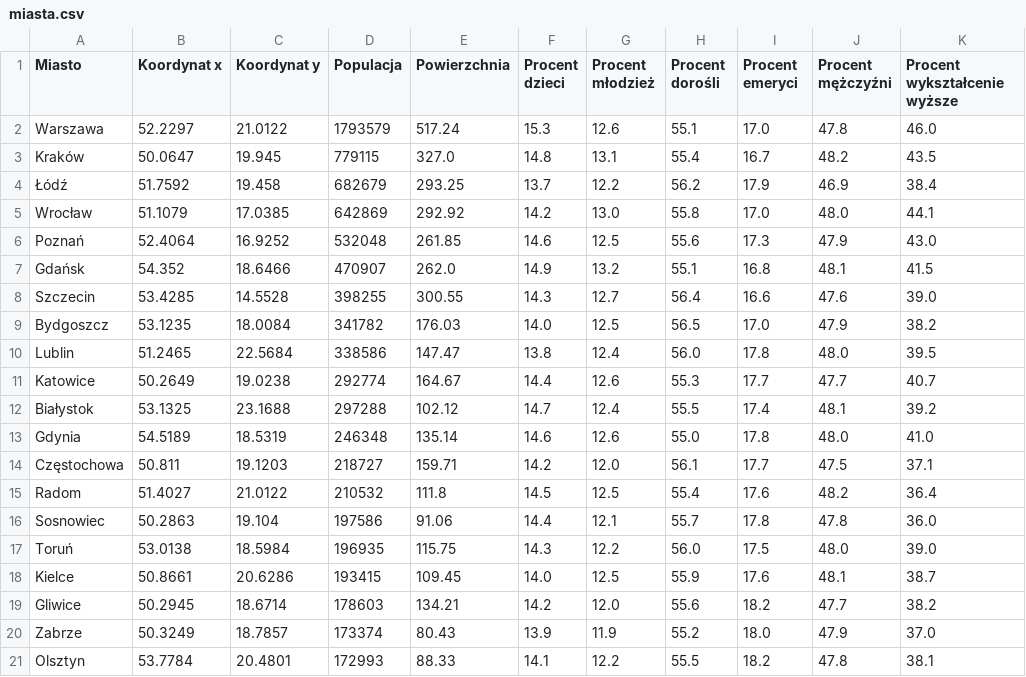
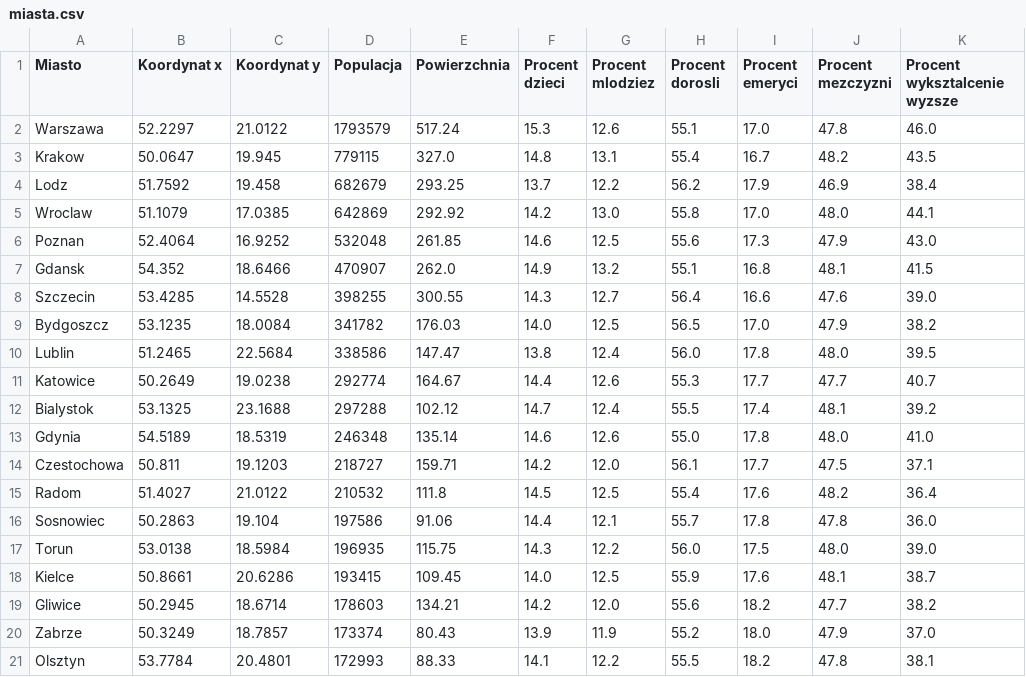
Before and after one commit to bepis0101/Famiglia-Zippone-Hackology2024, a CSV file: model/data/miasta.csv, drawn as a sheet.

Commit message:
api made and miasta.csv changed

```diff
--- a/model/data/miasta.csv
+++ b/model/data/miasta.csv
@@ -1,8 +1,8 @@
-Miasto,Koordynat x,Koordynat y,Populacja,Powierzchnia,Procent dzieci,Procent młodzież,Procent dorośli,Procent emeryci,Procent mężczyźni,Procent wykształcenie wyższe
+Miasto,Koordynat x,Koordynat y,Populacja,Powierzchnia,Procent dzieci,Procent mlodziez,Procent dorosli,Procent emeryci,Procent mezczyzni,Procent wyksztalcenie wyzsze
 Warszawa,52.2297,21.0122,1793579,517.24,15.3,12.6,55.1,17.0,47.8,46.0
-Kraków,50.0647,19.945,779115,327.0,14.8,13.1,55.4,16.7,48.2,43.5
-Łódź,51.7592,19.458,682679,293.25,13.7,12.2,56.2,17.9,46.9,38.4
-Wrocław,51.1079,17.0385,642869,292.92,14.2,13.0,55.8,17.0,48.0,44.1
-Poznań,52.4064,16.9252,532048,261.85,14.6,12.5,55.6,17.3,47.9,43.0
-Gdańsk,54.352,18.6466,470907,262.0,14.9,13.2,55.1,16.8,48.1,41.5
+Krakow,50.0647,19.945,779115,327.0,14.8,13.1,55.4,16.7,48.2,43.5
+Lodz,51.7592,19.458,682679,293.25,13.7,12.2,56.2,17.9,46.9,38.4
+Wroclaw,51.1079,17.0385,642869,292.92,14.2,13.0,55.8,17.0,48.0,44.1
+Poznan,52.4064,16.9252,532048,261.85,14.6,12.5,55.6,17.3,47.9,43.0
+Gdansk,54.352,18.6466,470907,262.0,14.9,13.2,55.1,16.8,48.1,41.5
 Szczecin,53.4285,14.5528,398255,300.55,14.3,12.7,56.4,16.6,47.6,39.0
@@ -11,8 +11,8 @@ Lublin,51.2465,22.5684,338586,147.47,13.8,12.4,56.0,17.8,48.0,39.5
 Katowice,50.2649,19.0238,292774,164.67,14.4,12.6,55.3,17.7,47.7,40.7
-Białystok,53.1325,23.1688,297288,102.12,14.7,12.4,55.5,17.4,48.1,39.2
+Bialystok,53.1325,23.1688,297288,102.12,14.7,12.4,55.5,17.4,48.1,39.2
 Gdynia,54.5189,18.5319,246348,135.14,14.6,12.6,55.0,17.8,48.0,41.0
-Częstochowa,50.811,19.1203,218727,159.71,14.2,12.0,56.1,17.7,47.5,37.1
+Czestochowa,50.811,19.1203,218727,159.71,14.2,12.0,56.1,17.7,47.5,37.1
 Radom,51.4027,21.0122,210532,111.8,14.5,12.5,55.4,17.6,48.2,36.4
 Sosnowiec,50.2863,19.104,197586,91.06,14.4,12.1,55.7,17.8,47.8,36.0
-Toruń,53.0138,18.5984,196935,115.75,14.3,12.2,56.0,17.5,48.0,39.0
+Torun,53.0138,18.5984,196935,115.75,14.3,12.2,56.0,17.5,48.0,39.0
 Kielce,50.8661,20.6286,193415,109.45,14.0,12.5,55.9,17.6,48.1,38.7
```
Also changed, not shown: 1 other file.
